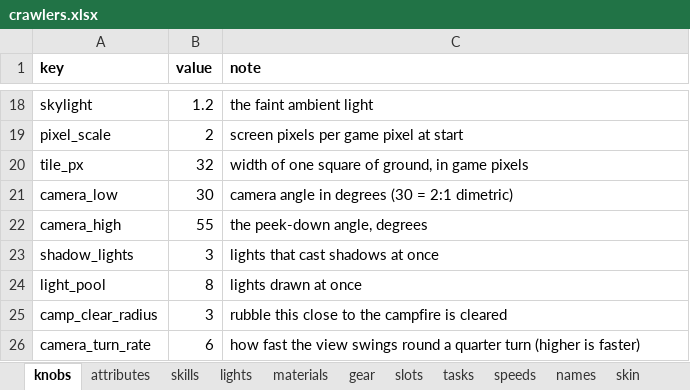
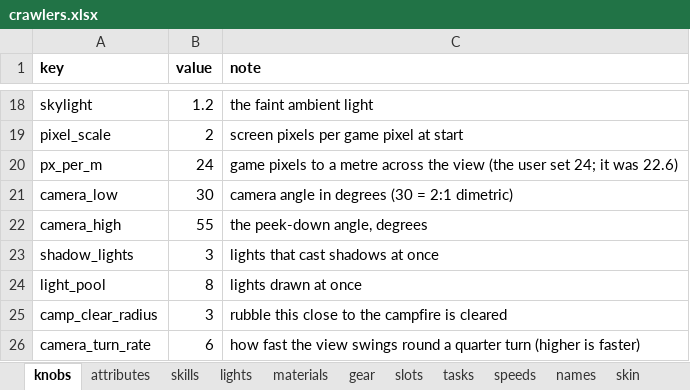
Before and after one commit to myrmecbruh/Project-Crawlers, an Excel workbook: crawlers.xlsx, sheet knobs, drawn as a sheet; only a part is shown, gaps mark what is left out; values as stored, in another font and other column widths than the file's, no borders; removed rows and columns are numbered as before the commit, all else as after; the diff names each change by its address in the sheet, - before the commit and + after, or states it on an @@ line.

```diff
--- a/crawlers.xlsx (sheet knobs)
+++ b/crawlers.xlsx (sheet knobs)
-row 20: tile_px | 32 | width of one square of ground, in game pixels
+row 20: px_per_m | 24 | game pixels to a metre across the view (the user set 24; it was 22.6)
```
Also changed, not shown: 2 other files.
